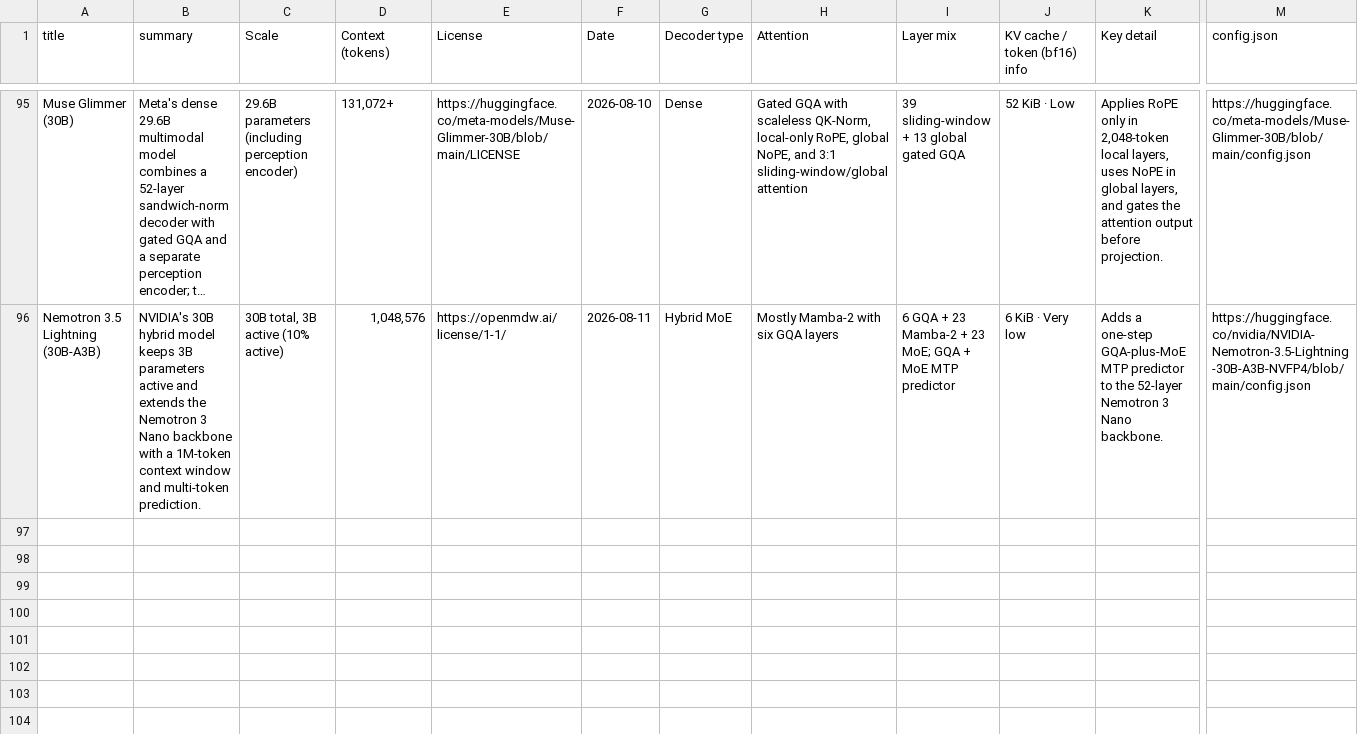
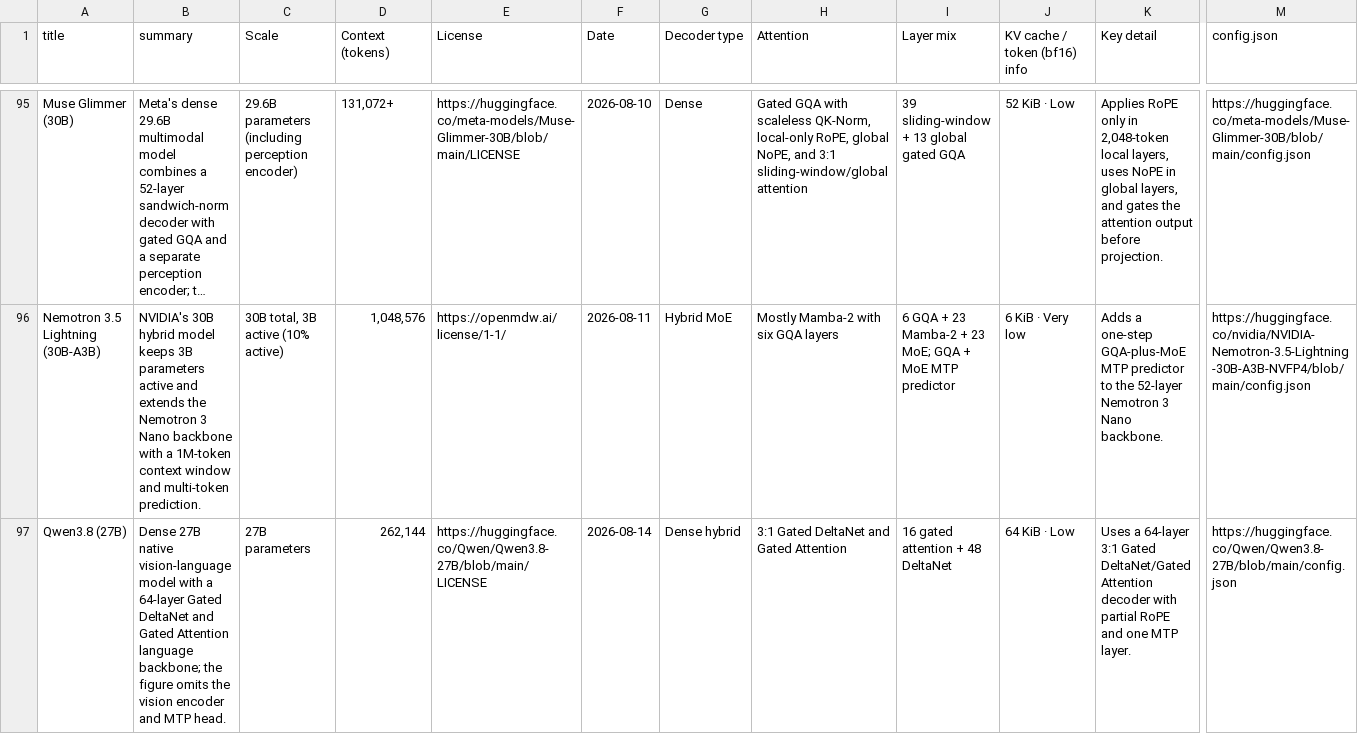
Before and after one commit to qundao/backup-llm-architecture-gallery, a TSV file: llm-list.tsv, drawn as a sheet; only a part is shown, gaps mark what is left out; long unchanged cells end in …; rows hold the shown columns only; the diff names each change by its address in the sheet, - before the commit and + after, or states it on an @@ line.

```diff
--- a/llm-list.tsv
+++ b/llm-list.tsv
+row 97: Qwen3.8 (27B) | Dense 27B native vision-language model with a 64-layer Gated DeltaNet and Gated Attention language backbone; the figure omits the vision encoder and MTP head. | 27B parameters | 262,144 | https://huggingface.co/Qwen/Qwen3.8-27B/blob/main/LICENSE | 2026-08-14 | Dense hybrid | 3:1 Gated DeltaNet and Gated Attention | 16 gated attention + 48 DeltaNet | 64 KiB · Low | Uses a 64-layer 3:1 Gated DeltaNet/Gated Attention decoder with partial RoPE and one MTP layer. | https://huggingface.co/Qwen/Qwen3.8-27B/blob/main/config.json
```
Also changed, not shown: 3 other files.
